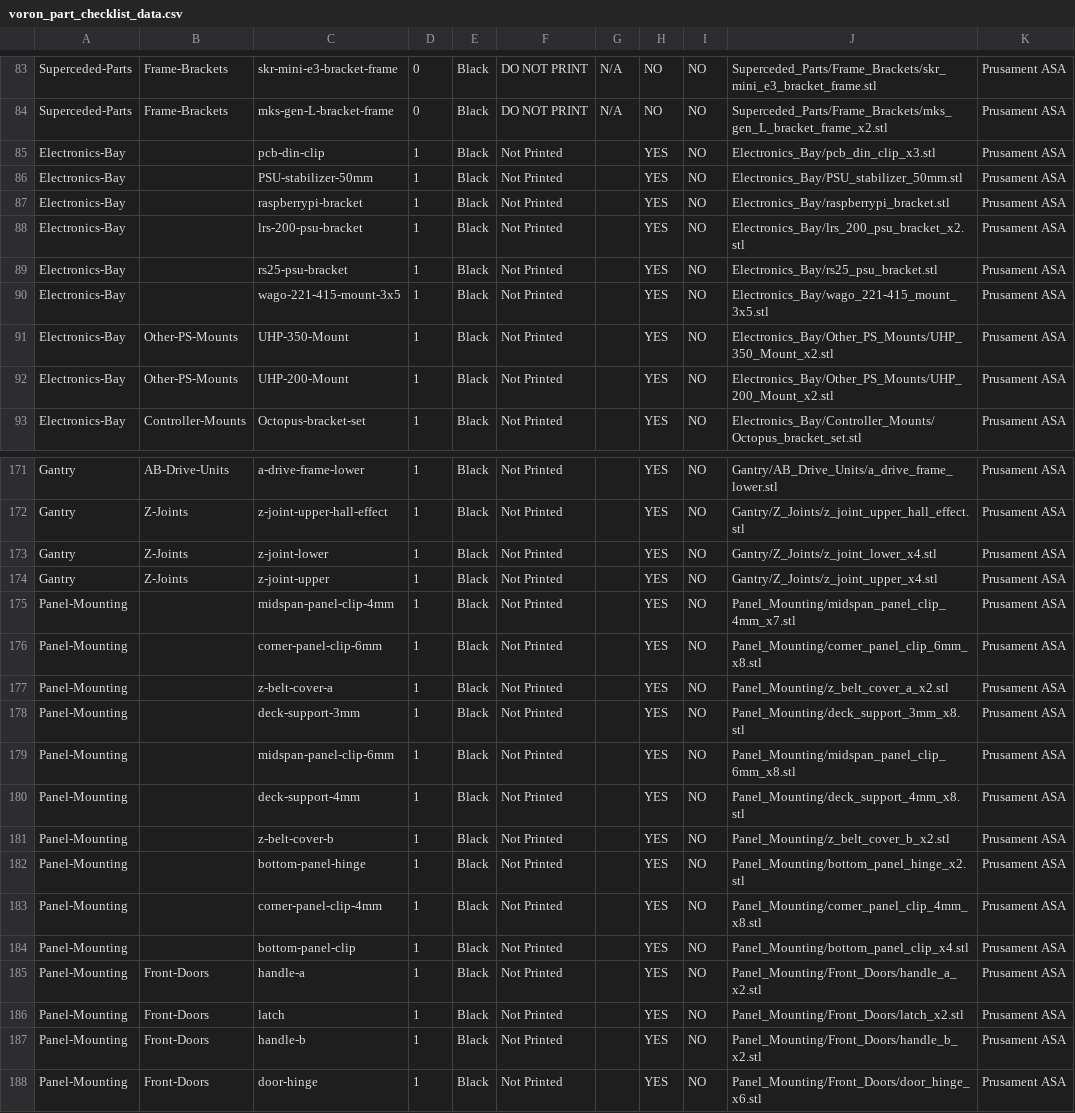
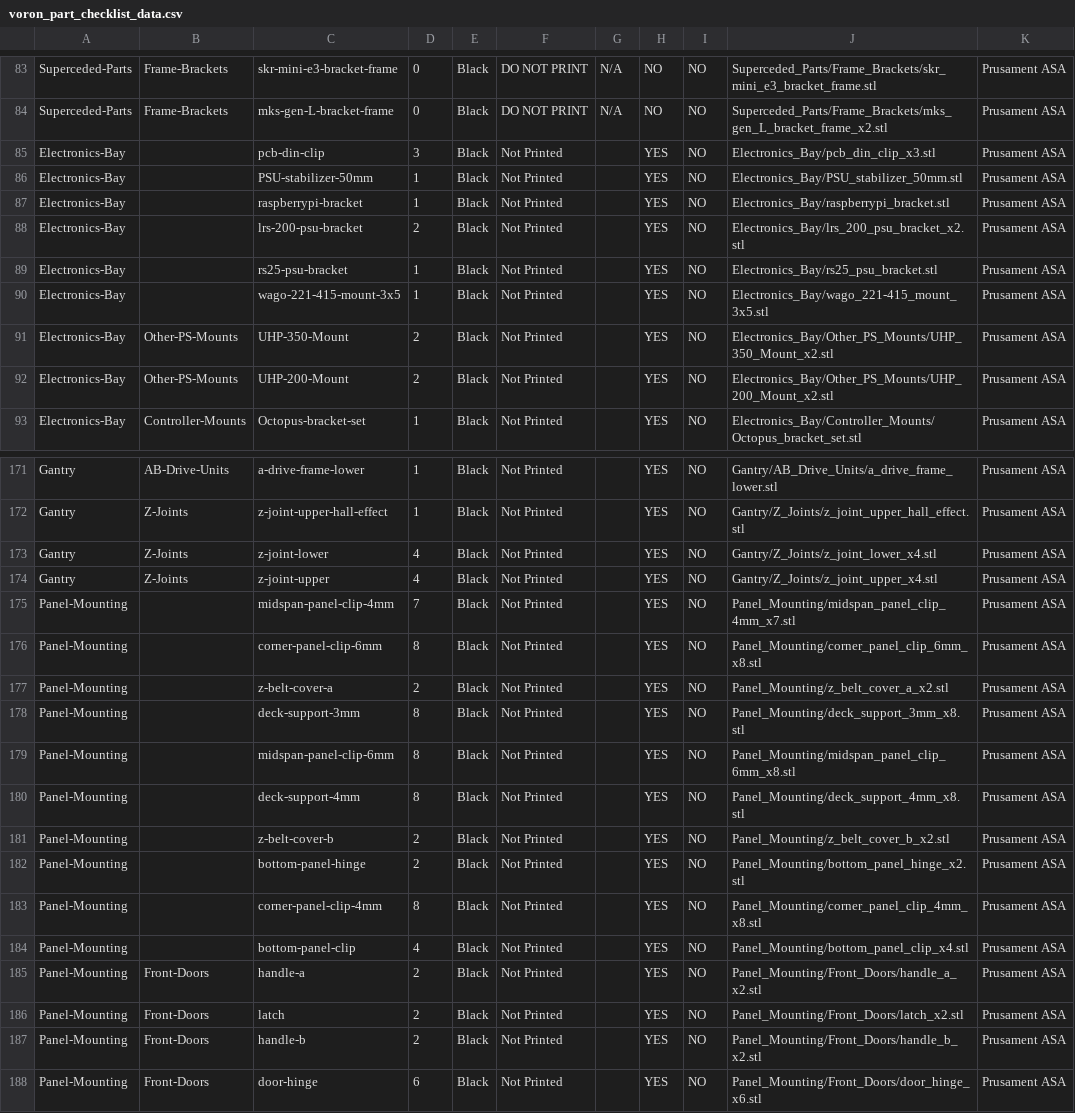
Before and after one commit to cee-wals/Voron-2, a CSV file: custom/scripts/voron_part_checklist_data.csv, drawn as a sheet; only a part is shown, gaps mark what is left out; the diff covers the shown part only; the diff names each change by its address in the sheet, - before the commit and + after, or states it on an @@ line.

```diff
--- a/custom/scripts/voron_part_checklist_data.csv
+++ b/custom/scripts/voron_part_checklist_data.csv
-D85: 1
+D85: 3
-D88: 1
+D88: 2
-D91:D92: 1
+D91:D92: 2
-D173:D174: 1
+D173:D174: 4
-D175: 1
+D175: 7
-D176: 1
+D176: 8
-D177: 1
+D177: 2
-D178:D180: 1
+D178:D180: 8
-D181:D182: 1
+D181:D182: 2
-D183: 1
+D183: 8
-D184: 1
+D184: 4
-D185:D187: 1
+D185:D187: 2
-D188: 1
+D188: 6
```
Also changed, not shown: 28 edited cells elsewhere in this file, 44 other files.
